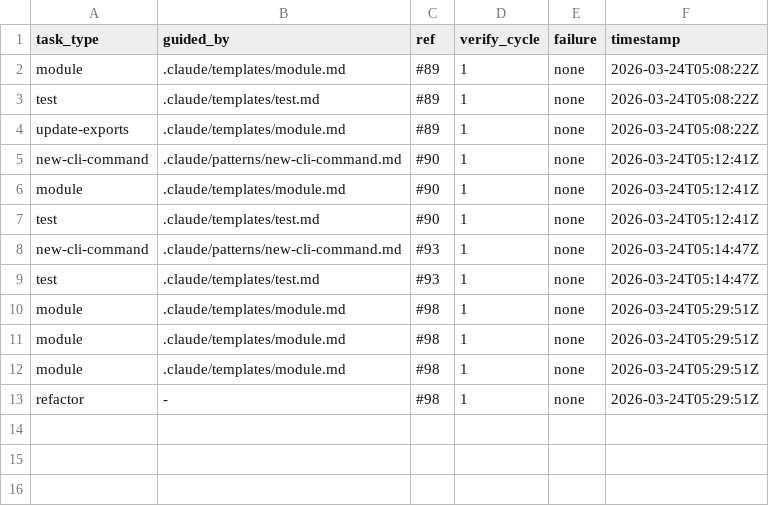
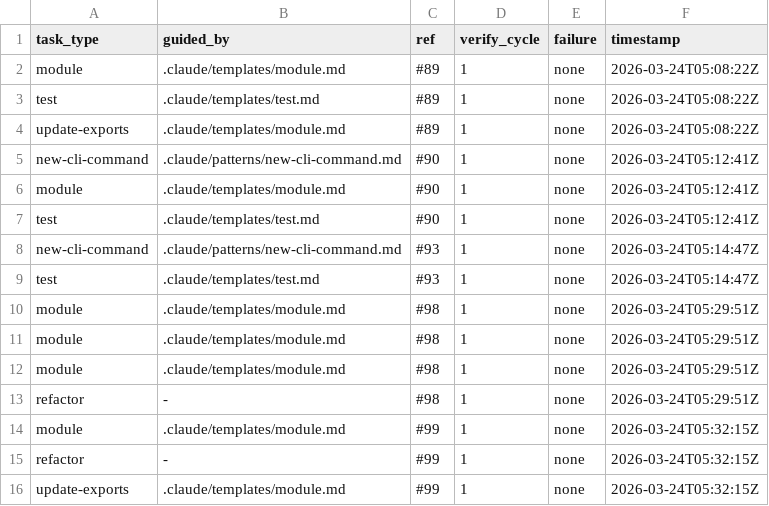
Before and after one commit to johnnyohwishingtree/canductor, a TSV file: .canductor/tasks.tsv, drawn as a sheet.

Commit message:
Add command registry and barrel exports for CLI commands (#101)
Replace switch statement with Map-based command registry. cli.ts reduced to 65 lines. Barrel exports added for programmatic use.

Closes #99

```diff
--- a/.canductor/tasks.tsv
+++ b/.canductor/tasks.tsv
@@ -13 +13,4 @@ module	.claude/templates/module.md	#98	1	none	2026-03-24T05:29:51Z
 refactor	-	#98	1	none	2026-03-24T05:29:51Z
+module	.claude/templates/module.md	#99	1	none	2026-03-24T05:32:15Z
+refactor	-	#99	1	none	2026-03-24T05:32:15Z
+update-exports	.claude/templates/module.md	#99	1	none	2026-03-24T05:32:15Z
```
Also changed, not shown: .canductor/results.tsv, 3 other files.
